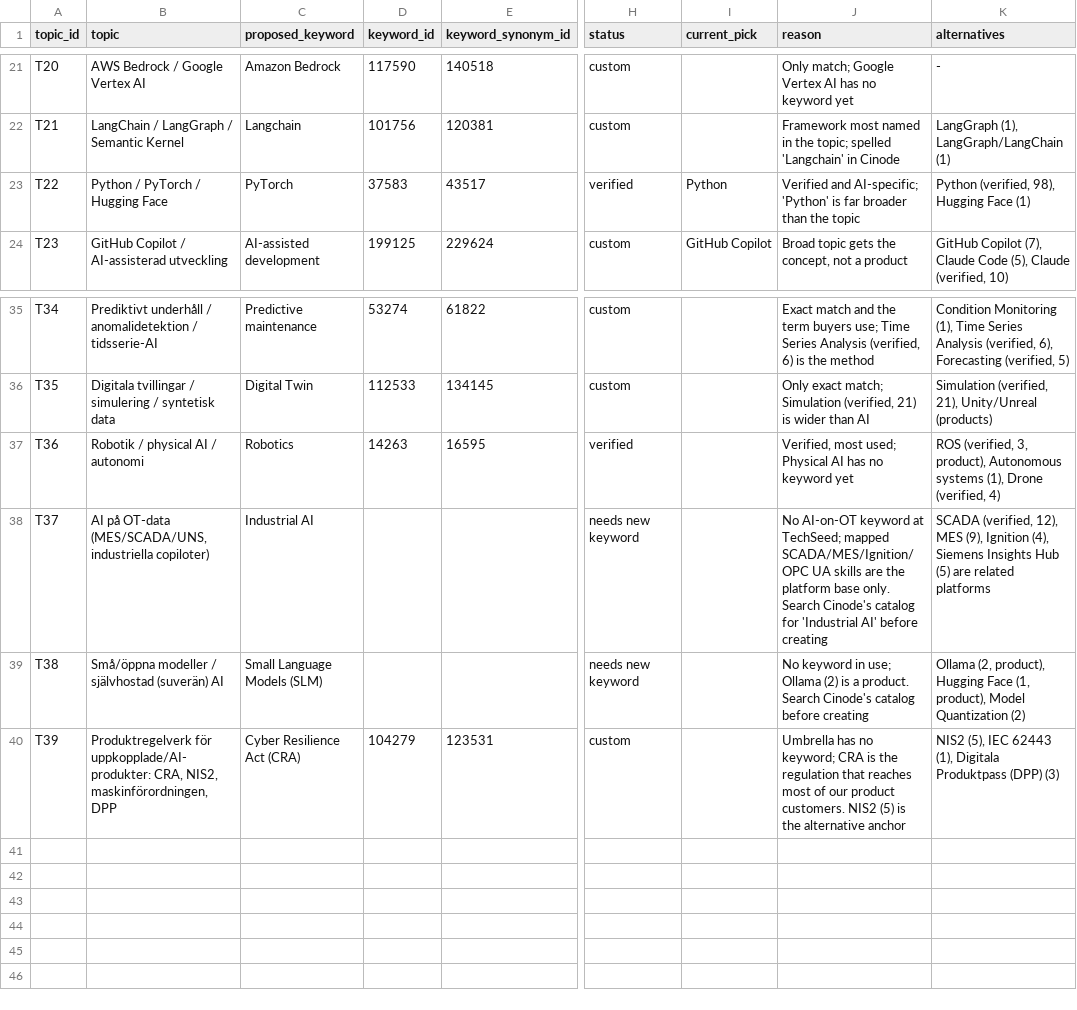
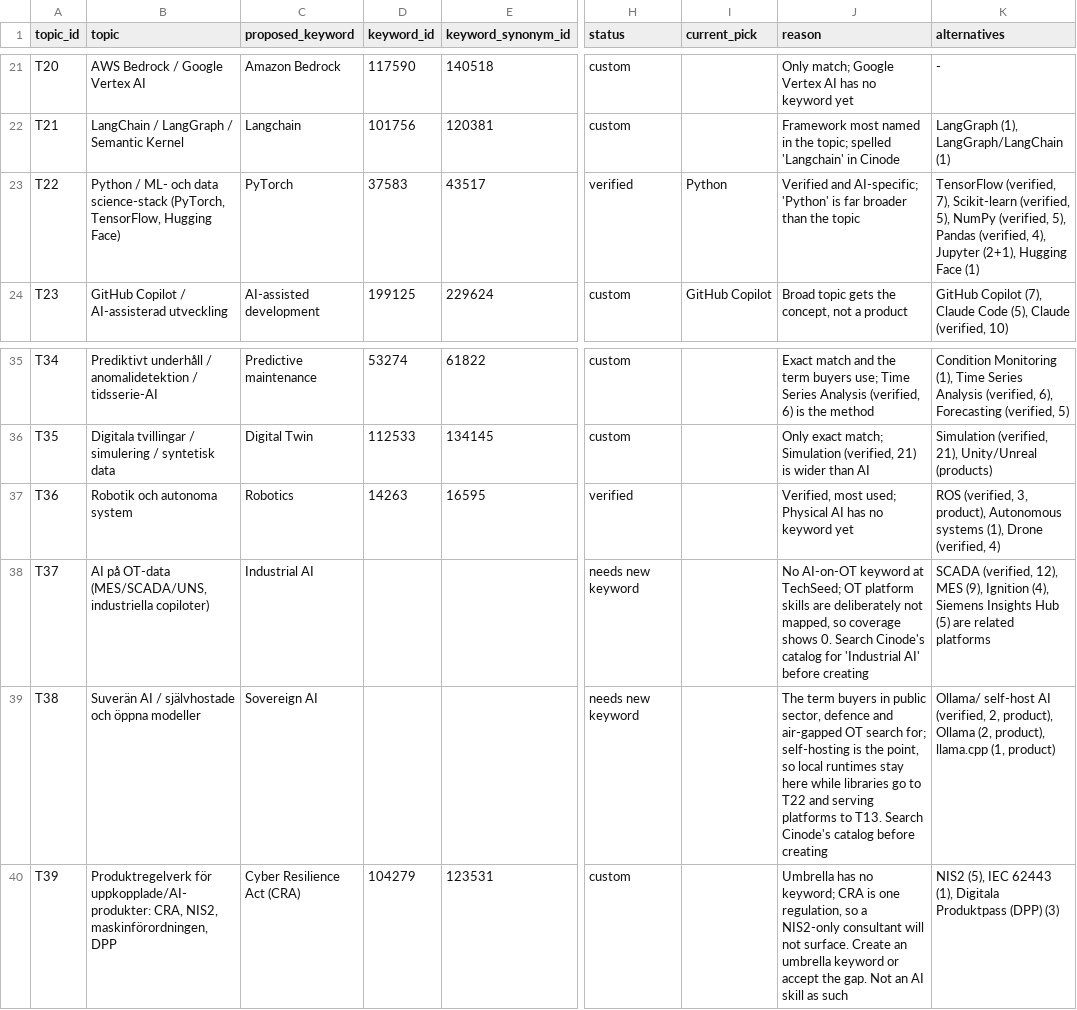
Before and after one commit to robert-gartman-techseed/cinode-skills, a CSV file: data/ai/ai_skillset_proposal.csv, drawn as a sheet; only a part is shown, gaps mark what is left out; the diff names each change by its address in the sheet, - before the commit and + after, or states it on an @@ line.

```diff
--- a/data/ai/ai_skillset_proposal.csv
+++ b/data/ai/ai_skillset_proposal.csv
-B23 (topic): Python / PyTorch / Hugging Face
+B23 (topic): Python / ML- och data science-stack (PyTorch, TensorFlow, Hugging Face)
-K23 (alternatives): Python (verified, 98), Hugging Face…
+K23 (alternatives): TensorFlow (verified, 7), Scikit-learn (verified, 5), NumPy (verified, 5), Pandas (verified, 4), Jupyter (2+1), Hugging Face…
-B37 (topic): Robotik / physical AI / autonomi
+B37 (topic): Robotik och autonoma system
-J38 (reason): …at TechSeed; mapped SCADA/MES/Ignition/OPC UA skills are the platform base only. Search Cinode's…
+J38 (reason): …at TechSeed; OT platform skills are deliberately not mapped, so coverage shows 0. Search Cinode's…
-B39 (topic): Små/öppna modeller / självhostad (suverän) AI
+B39 (topic): Suverän AI / självhostade och öppna modeller
-C39 (proposed_keyword): Small Language Models (SLM)
+C39 (proposed_keyword): Sovereign AI
-J39 (reason): No keyword in use; Ollama (2) is a product. Search Cinode's…
+J39 (reason): The term buyers in public sector, defence and air-gapped OT search for; self-hosting is the point, so local runtimes stay here while libraries go to T22 and serving platforms to T13. Search Cinode's…
-K39 (alternatives): Ollama (2, product), Hugging Face (1, product), Model Quantization (2)
+K39 (alternatives): Ollama/ self-host AI (verified, 2, product), Ollama (2, product), llama.cpp (1, product)
-J40 (reason): …CRA is the regulation that reaches most of our product customers. NIS2 (5) is the alternative anchor
+J40 (reason): …CRA is one regulation, so a NIS2-only consultant will not surface. Create an umbrella keyword or accept the gap. Not an AI skill as such
```
Also changed, not shown: data/ai/canonical_skills.csv, data/ai/hot_topics.csv, 3 other files.
